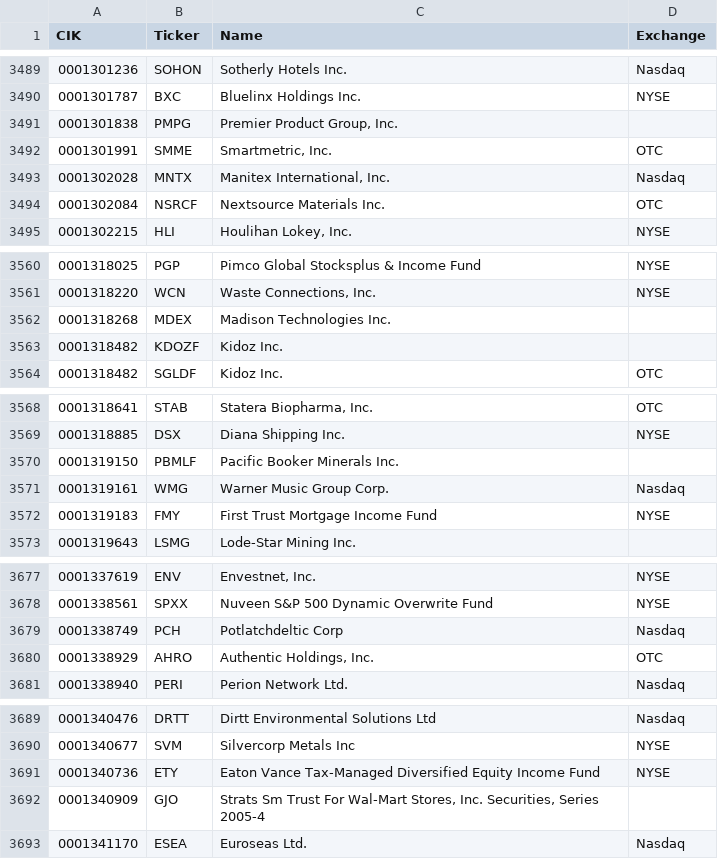
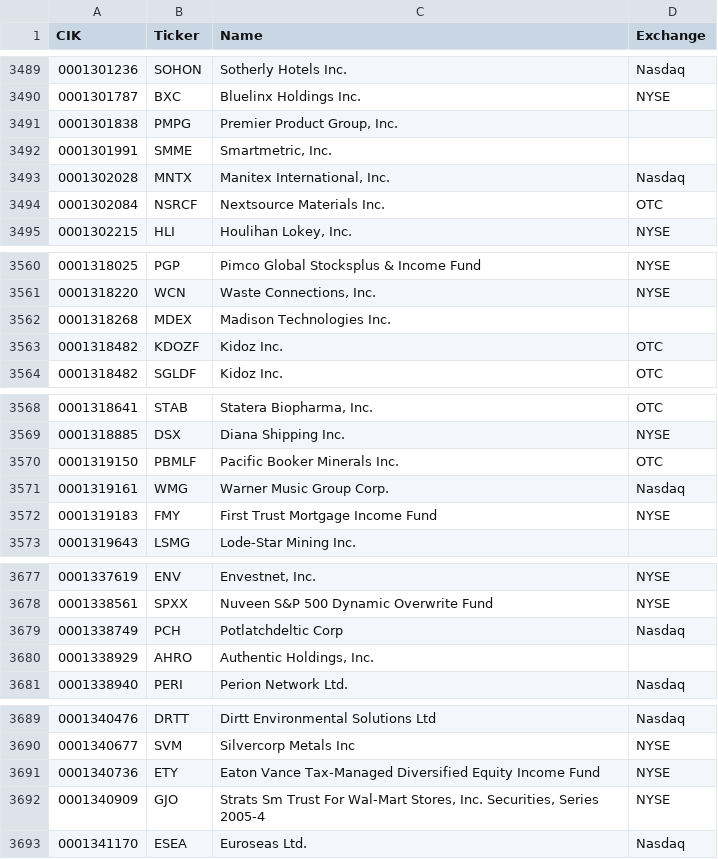
Before and after one commit to jadchaar/sec-cik-mapper, a CSV file: mappings/stocks/mappings.csv, drawn as a sheet; only a part is shown, gaps mark what is left out; the diff covers the shown part only.

```diff
--- a/mappings/stocks/mappings.csv
+++ b/mappings/stocks/mappings.csv
@@ -3491,3 +3491,3 @@ CIK,Ticker,Name,Exchange
 0001301838,PMPG,"Premier Product Group, Inc.",
-0001301991,SMME,"Smartmetric, Inc.",OTC
+0001301991,SMME,"Smartmetric, Inc.",
 0001302028,MNTX,"Manitex International, Inc.",Nasdaq
@@ -3562,3 +3562,3 @@ CIK,Ticker,Name,Exchange
 0001318268,MDEX,Madison Technologies Inc.,
-0001318482,KDOZF,Kidoz Inc.,
+0001318482,KDOZF,Kidoz Inc.,OTC
 0001318482,SGLDF,Kidoz Inc.,OTC
@@ -3569,3 +3569,3 @@ CIK,Ticker,Name,Exchange
 0001318885,DSX,Diana Shipping Inc.,NYSE
-0001319150,PBMLF,Pacific Booker Minerals Inc.,
+0001319150,PBMLF,Pacific Booker Minerals Inc.,OTC
 0001319161,WMG,Warner Music Group Corp.,Nasdaq
@@ -3679,3 +3679,3 @@ CIK,Ticker,Name,Exchange
 0001338749,PCH,Potlatchdeltic Corp,Nasdaq
-0001338929,AHRO,"Authentic Holdings, Inc.",OTC
+0001338929,AHRO,"Authentic Holdings, Inc.",
 0001338940,PERI,Perion Network Ltd.,Nasdaq
@@ -3691,3 +3691,3 @@ CIK,Ticker,Name,Exchange
 0001340736,ETY,Eaton Vance Tax-Managed Diversified Equity Income Fund,NYSE
-0001340909,GJO,"Strats Sm Trust For Wal-Mart Stores, Inc. Securities, Series 2005-4",
+0001340909,GJO,"Strats Sm Trust For Wal-Mart Stores, Inc. Securities, Series 2005-4",NYSE
 0001341170,ESEA,Euroseas Ltd.,Nasdaq
```
Also changed, not shown: 32 edited cells elsewhere in this file, 18 other files.
